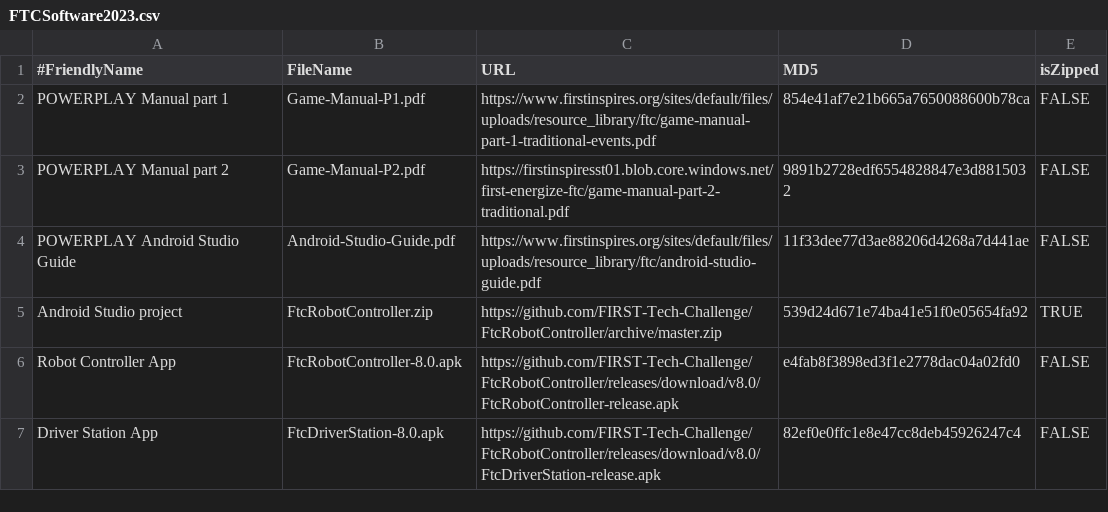
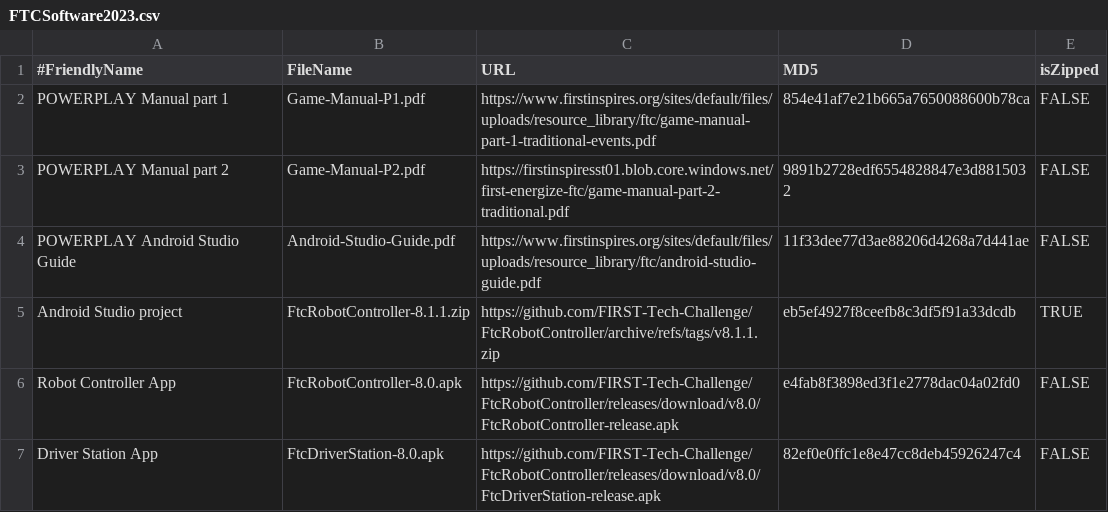
Before and after one commit to JamieSinn/CSA-USB-Tool, a CSV file: FTCSoftware2023.csv, drawn as a sheet; only a part is shown.

Commit message:
Pin FTC Android Studio project link to a specific version

```diff
--- a/FTCSoftware2023.csv
+++ b/FTCSoftware2023.csv
@@ -4,3 +4,3 @@ POWERPLAY Manual part 2,Game-Manual-P2.pdf,https://firstinspiresst01.blob.core.w
 POWERPLAY Android Studio Guide,Android-Studio-Guide.pdf,https://www.firstinspires.org/sites/default/files/uploads/resource_library/ftc/android-studio-guide.pdf,11f33dee77d3ae88206d4268a7d441ae,FALSE
-Android Studio project,FtcRobotController.zip,https://github.com/FIRST-Tech-Challenge/FtcRobotController/archive/master.zip,539d24d671e74ba41e51f0e05654fa92,TRUE
+Android Studio project,FtcRobotController-8.1.1.zip,https://github.com/FIRST-Tech-Challenge/FtcRobotController/archive/refs/tags/v8.1.1.zip,eb5ef4927f8ceefb8c3df5f91a33dcdb,TRUE
 Robot Controller App,FtcRobotController-8.0.apk,https://github.com/FIRST-Tech-Challenge/FtcRobotController/releases/download/v8.0/FtcRobotController-release.apk,e4fab8f3898ed3f1e2778dac04a02fd0,FALSE
```
